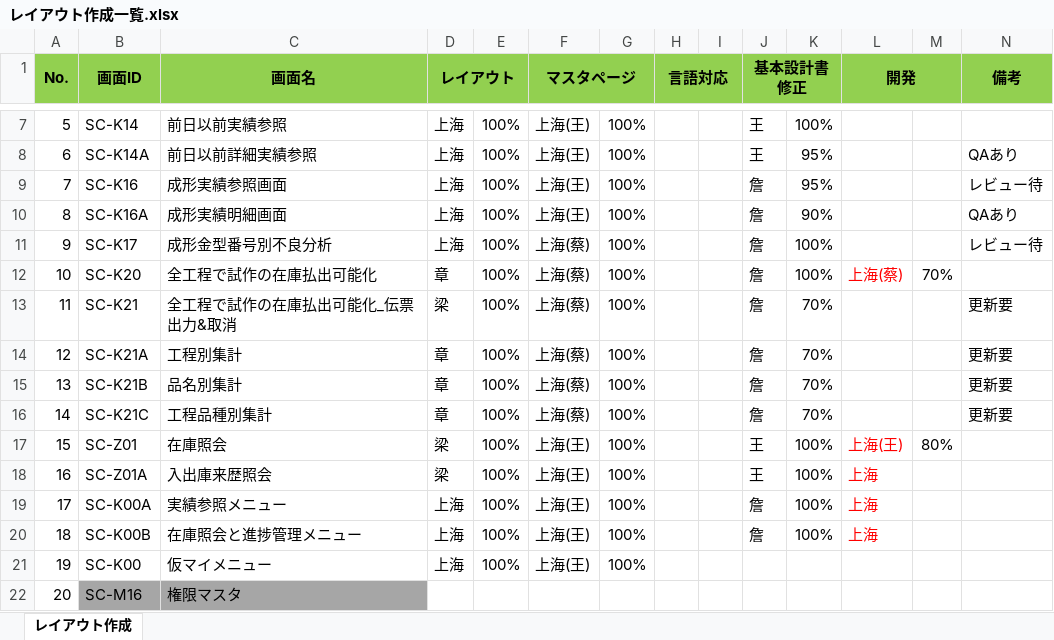
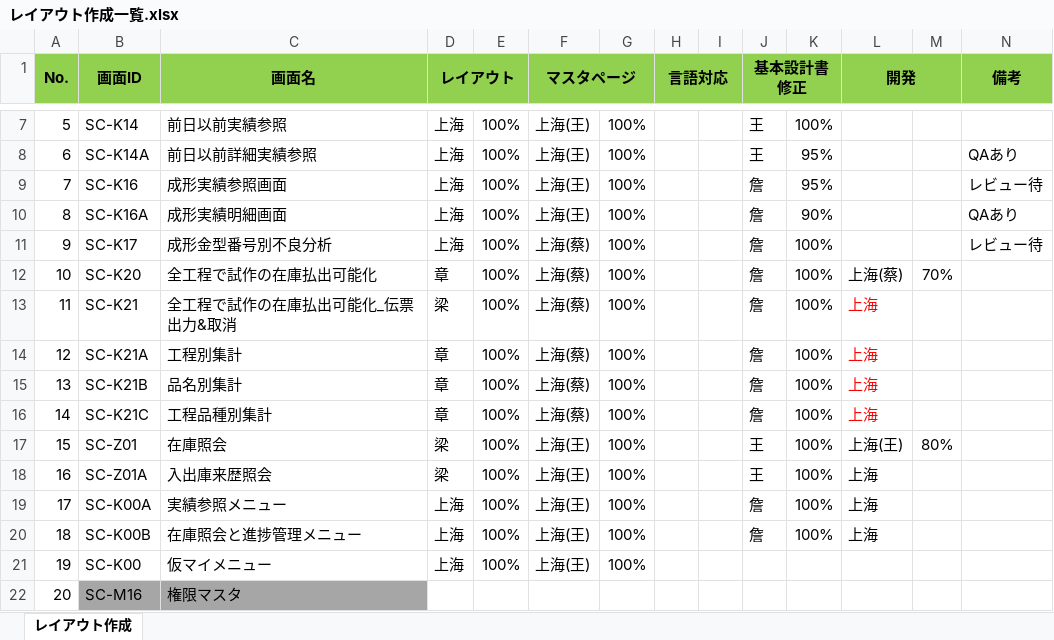
Before and after one commit to LeviDlflu/backdoor, an Excel workbook: 01_基本設計書/20200220リリース/レイアウト作成一覧.xlsx, sheet レイアウト作成, drawn as a sheet; only a part is shown, gaps mark what is left out; values as stored, in another font and other column widths than the file's, no borders; the diff names each change by its address in the sheet, - before the commit and + after, or states it on an @@ line.

Commit message:
開発依頼

```diff
--- a/01_基本設計書/20200220リリース/レイアウト作成一覧.xlsx (sheet レイアウト作成)
+++ b/01_基本設計書/20200220リリース/レイアウト作成一覧.xlsx (sheet レイアウト作成)
-L12 text colour: #FF0000
+L12 text colour: black
-K13:K16: 70%
+K13:K16: 100%
-L13:L16 (開発): (empty)
+L13:L16 (開発): 上海
-N13:N16 (備考): 更新要
+N13:N16 (備考): (empty)
-L17:L20 text colour: #FF0000
+L17:L20 text colour: black
```
